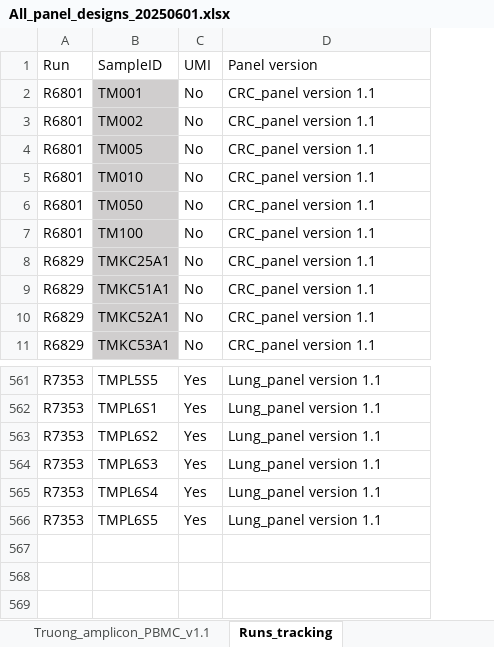
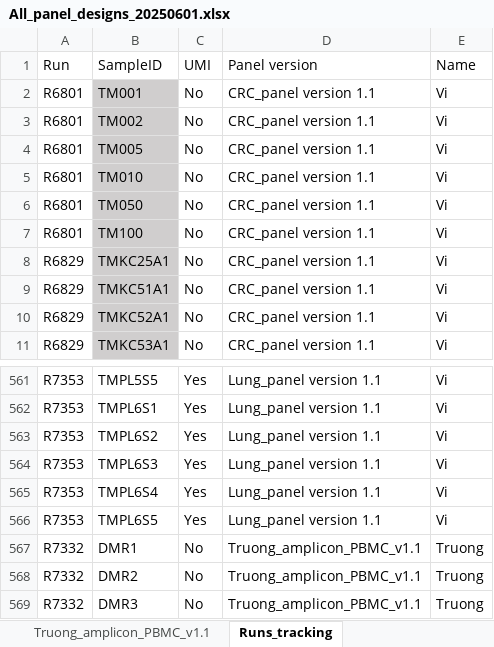
Before and after one commit to hieunguyen4193/ampliconSeq_UMI, an Excel workbook: panel_design/All_panel_designs_20250601.xlsx, sheet Runs_tracking, drawn as a sheet; only a part is shown, gaps mark what is left out; values as stored, in another font and other column widths than the file's, no borders; the diff names each change by its address in the sheet, - before the commit and + after, or states it on an @@ line.

Commit message:
update script running no UMI data, deploy on GS HPC

```diff
--- a/panel_design/All_panel_designs_20250601.xlsx (sheet Runs_tracking)
+++ b/panel_design/All_panel_designs_20250601.xlsx (sheet Runs_tracking)
+column E (Name), rows 2-11: all Vi; rows 561-566: all Vi
+row 567: R7332 | DMR1 | No | Truong_amplicon_PBMC_v1.1 | Truong
+row 568: R7332 | DMR2 | No | Truong_amplicon_PBMC_v1.1 | Truong
+row 569: R7332 | DMR3 | No | Truong_amplicon_PBMC_v1.1 | Truong
```
Also changed, not shown: 7 other files.
